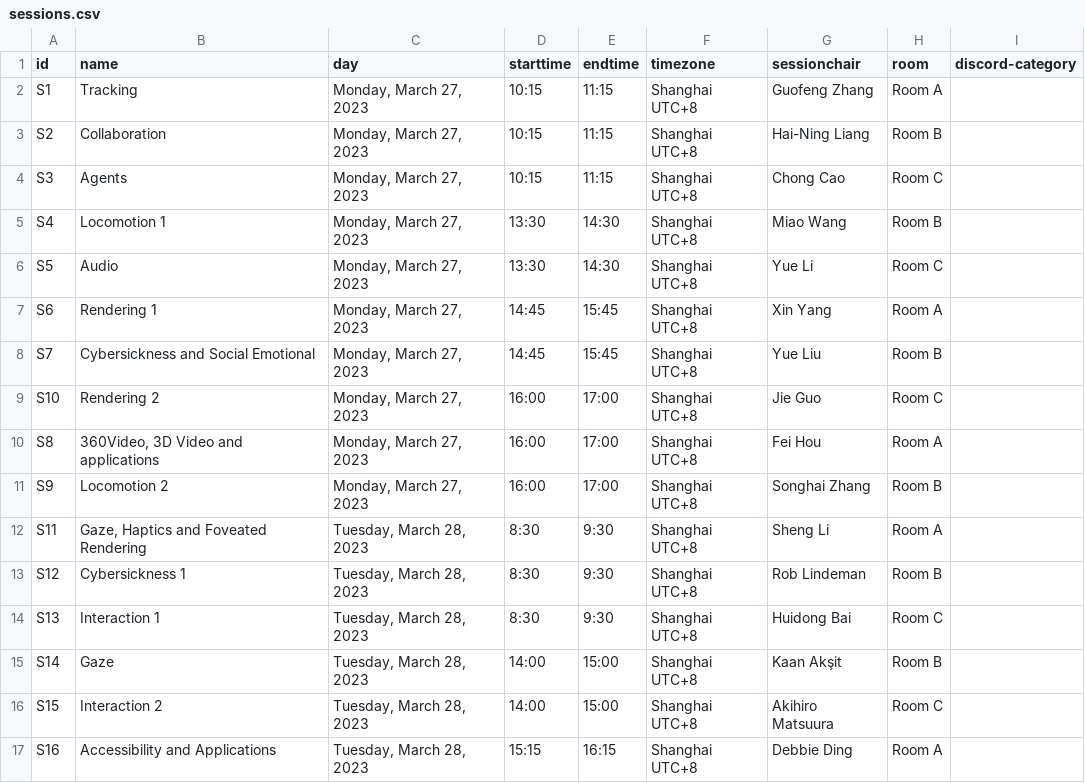
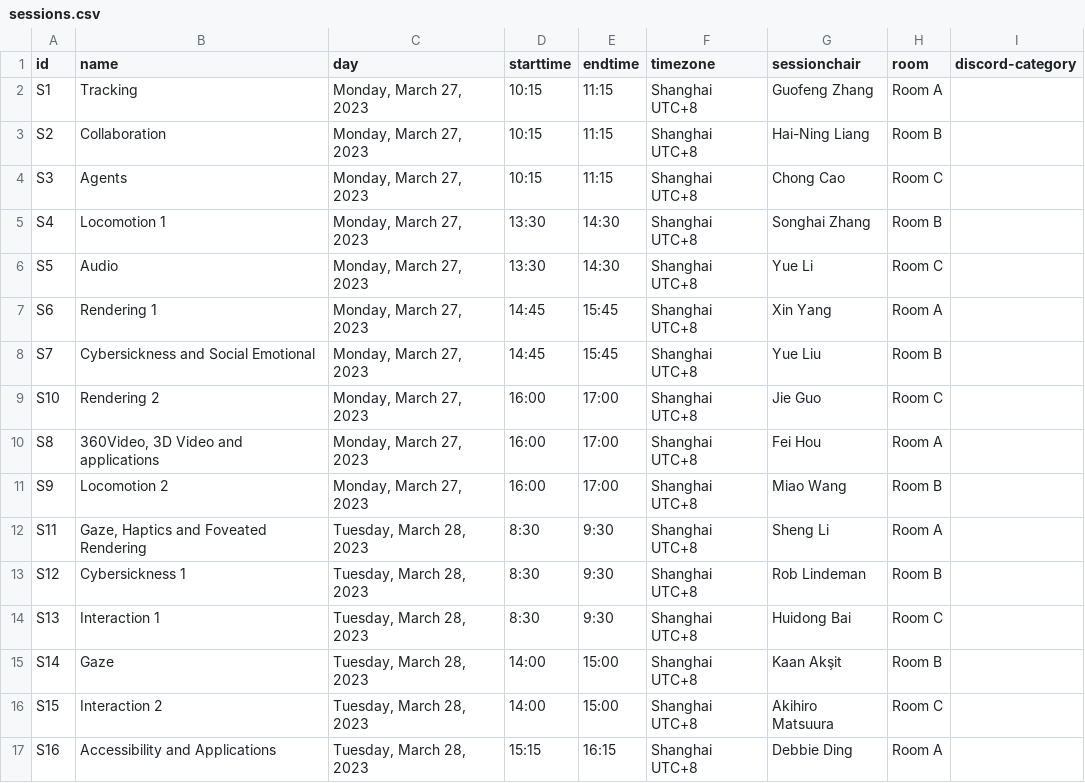
Before and after one commit to ieeevr/2024-test, a CSV file: _data/sessions.csv, drawn as a sheet; only a part is shown.

Commit message:
Update sessions.csv

```diff
--- a/_data/sessions.csv
+++ b/_data/sessions.csv
@@ -4,3 +4,3 @@ S2,Collaboration,"Monday, March 27, 2023",10:15,11:15,Shanghai UTC+8,Hai-Ning Li
 S3,Agents,"Monday, March 27, 2023",10:15,11:15,Shanghai UTC+8,Chong Cao,Room C,
-S4,Locomotion 1,"Monday, March 27, 2023",13:30,14:30,Shanghai UTC+8,Miao Wang,Room B,
+S4,Locomotion 1,"Monday, March 27, 2023",13:30,14:30,Shanghai UTC+8,Songhai Zhang,Room B,
 S5,Audio,"Monday, March 27, 2023",13:30,14:30,Shanghai UTC+8,Yue Li,Room C,
@@ -10,3 +10,3 @@ S10,Rendering 2,"Monday, March 27, 2023",16:00,17:00,Shanghai UTC+8,Jie Guo,Room
 S8,"360Video, 3D Video and applications","Monday, March 27, 2023",16:00,17:00,Shanghai UTC+8,Fei Hou,Room A,
-S9,Locomotion 2,"Monday, March 27, 2023",16:00,17:00,Shanghai UTC+8,Songhai Zhang ,Room B,
+S9,Locomotion 2,"Monday, March 27, 2023",16:00,17:00,Shanghai UTC+8,Miao Wang,Room B,
 S11,"Gaze, Haptics and Foveated Rendering","Tuesday, March 28, 2023",8:30,9:30,Shanghai UTC+8,Sheng Li,Room A,
```
